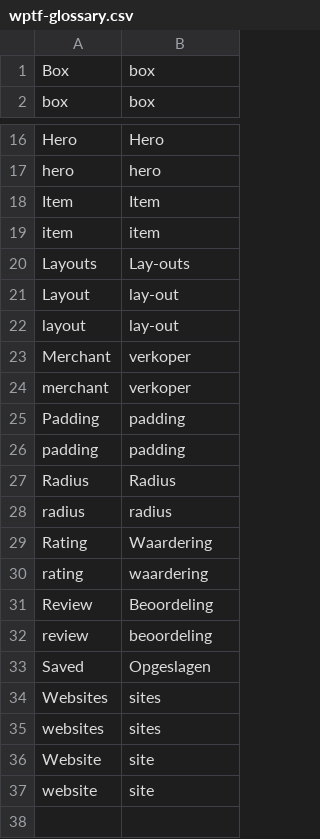
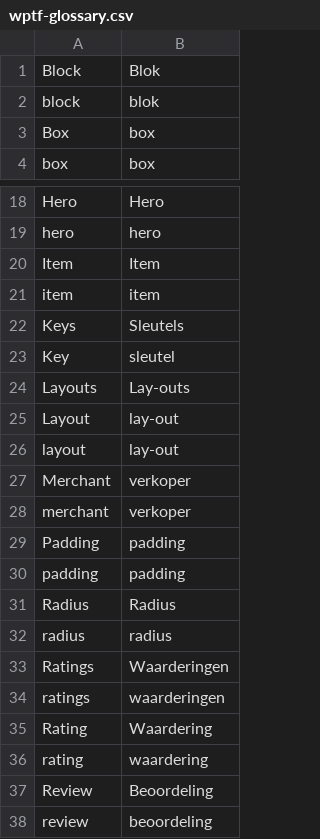
Before and after one commit to vibgyj/WPTranslationFiller, a CSV file: uploads/nl/wptf-glossary.csv, drawn as a sheet; only a part is shown, gaps mark what is left out; the shorter side is filled out with more unchanged rows.

```diff
--- a/uploads/nl/wptf-glossary.csv
+++ b/uploads/nl/wptf-glossary.csv
@@ -1 +1,3 @@
+Block,Blok
+block,blok
 Box,box
@@ -19,2 +21,4 @@ Item,Item
 item,item
+Keys,Sleutels
+Key,sleutel
 Layouts,Lay-outs
@@ -28,2 +32,4 @@ Radius,Radius
 radius,radius
+Ratings,Waarderingen
+ratings,waarderingen
 Rating,Waardering
```
Also changed, not shown: 3 other files.
